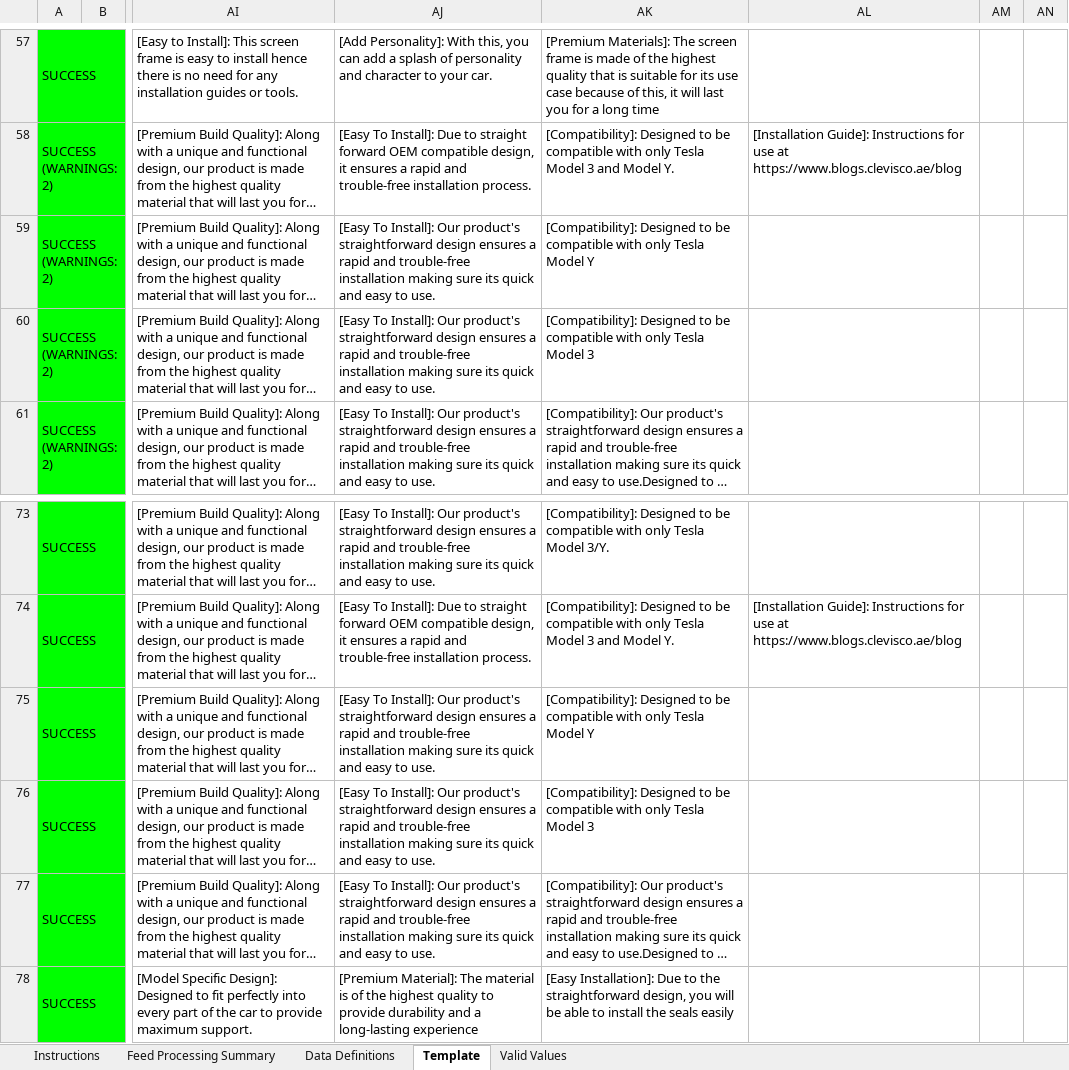
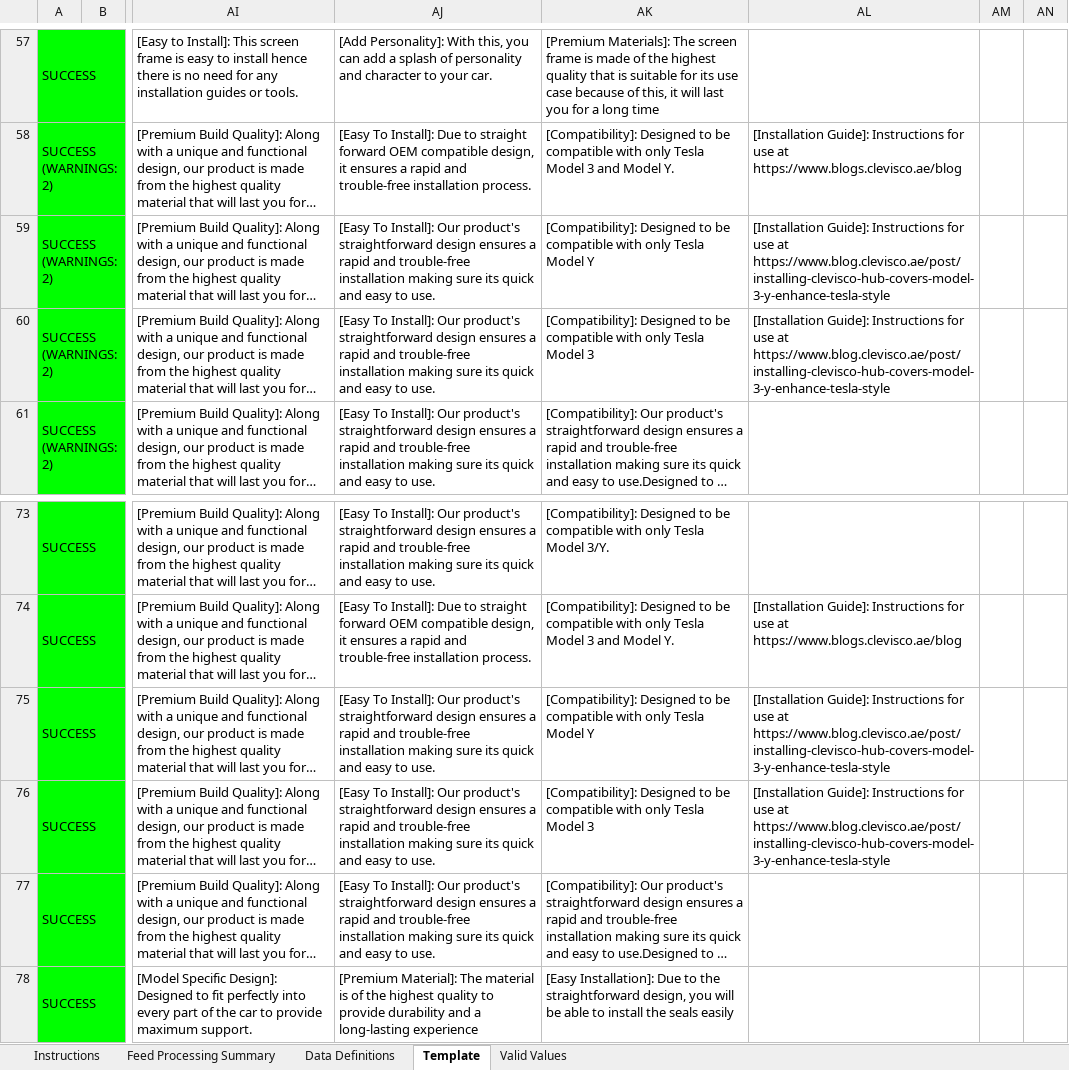
Before and after one commit to fjotb/Catalogs1, an Excel workbook: Tesla+accessories5June-processing-summary+(1)-processing-summary.xlsx, sheet Template, drawn as a sheet; only a part is shown, gaps mark what is left out; long unchanged cells end in …; values as stored, in another font and other column widths than the file's, no borders; the diff names each change by its address in the sheet, - before the commit and + after, or states it on an @@ line.

Commit message:
commit

```diff
--- a/Tesla+accessories5June-processing-summary+(1)-processing-summary.xlsx (sheet Template)
+++ b/Tesla+accessories5June-processing-summary+(1)-processing-summary.xlsx (sheet Template)
-AL59:AL60: (empty)
+AL59:AL60: [Installation Guide]: Instructions for use at https://www.blog.clevisco.ae/post/installing-clevisco-hub-covers-model-3-y-enhance-tesla-style
-AL75:AL76: (empty)
+AL75:AL76: [Installation Guide]: Instructions for use at https://www.blog.clevisco.ae/post/installing-clevisco-hub-covers-model-3-y-enhance-tesla-style
```
